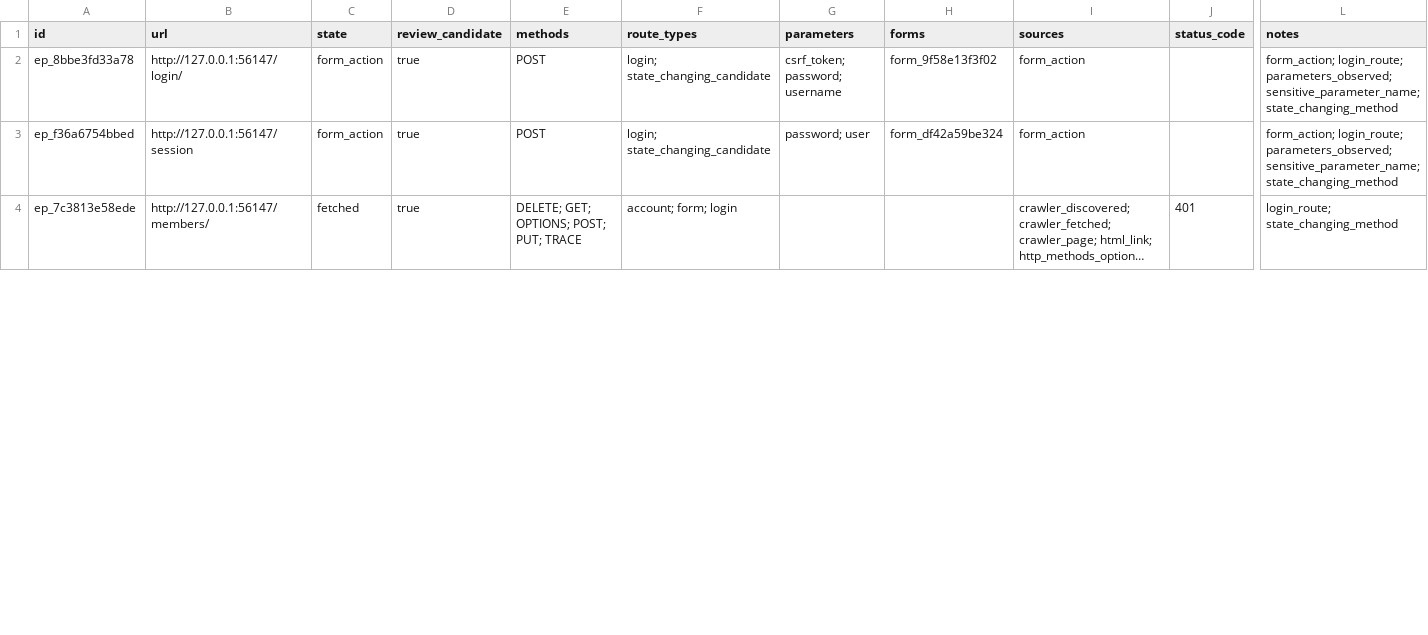
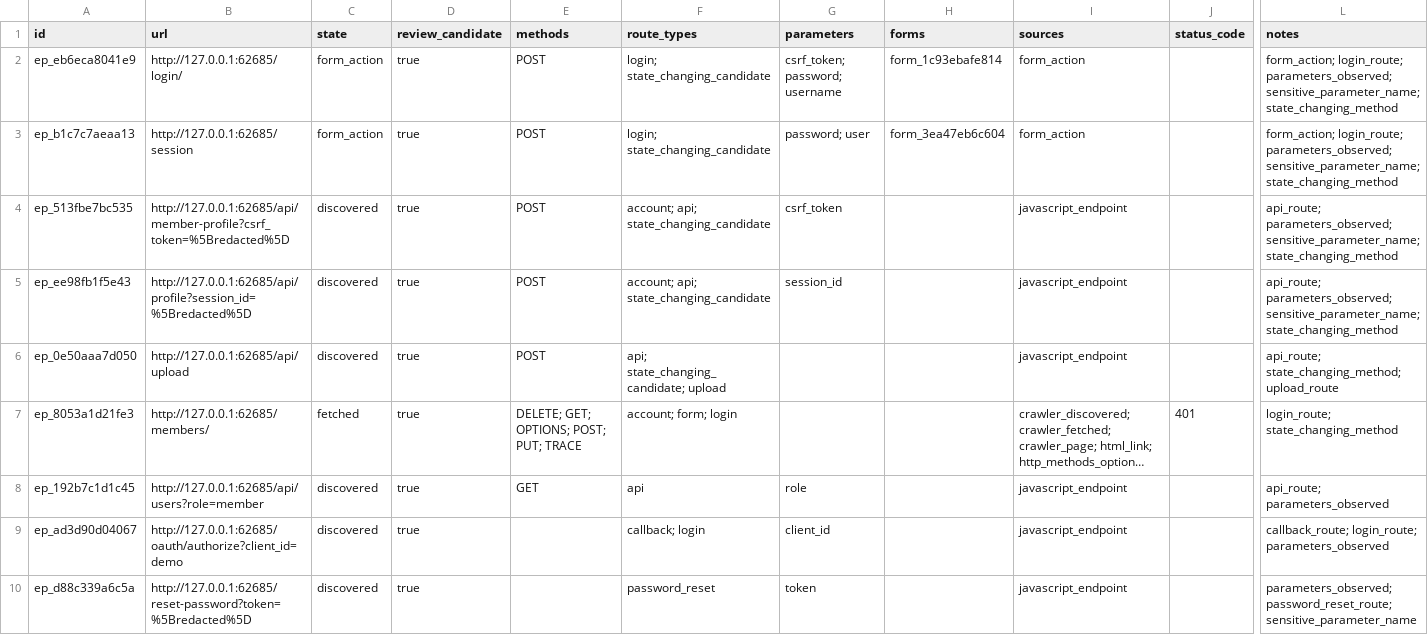
Before and after one commit to DavidEspada6/ai-web-auditor, a CSV file: examples/entry-points-example.csv, drawn as a sheet; only a part is shown, gaps mark what is left out; long unchanged cells end in …; addresses are those after the commit; rows hold the shown columns only; the diff covers the shown part only; the diff names each change by its address in the sheet, - before the commit and + after, or states it on an @@ line.

Commit message:
Add passive JavaScript endpoint analysis

```diff
--- a/examples/entry-points-example.csv
+++ b/examples/entry-points-example.csv
-A2 (id): ep_8bbe3fd33a78
+A2 (id): ep_eb6eca8041e9
-B2 (url): http://127.0.0.1:56147/login/
+B2 (url): http://127.0.0.1:62685/login/
-H2 (forms): form_9f58e13f3f02
+H2 (forms): form_1c93ebafe814
-A3 (id): ep_f36a6754bbed
+A3 (id): ep_b1c7c7aeaa13
-B3 (url): http://127.0.0.1:56147/session
+B3 (url): http://127.0.0.1:62685/session
-H3 (forms): form_df42a59be324
+H3 (forms): form_3ea47eb6c604
+row 4: ep_513fbe7bc535 | http://127.0.0.1:62685/api/member-profile?csrf_token=%5Bredacted%5D | discovered | true | POST | account; api; state_changing_candidate | csrf_token |  | javascript_endpoint |  | api_route; parameters_observed; sensitive_parameter_name; state_changing_method
+row 5: ep_ee98fb1f5e43 | http://127.0.0.1:62685/api/profile?session_id=%5Bredacted%5D | discovered | true | POST | account; api; state_changing_candidate | session_id |  | javascript_endpoint |  | api_route; parameters_observed; sensitive_parameter_name; state_changing_method
+row 6: ep_0e50aaa7d050 | http://127.0.0.1:62685/api/upload | discovered | true | POST | api; state_changing_candidate; upload |  |  | javascript_endpoint |  | api_route; state_changing_method; upload_route
-A7 (id): ep_7c3813e58ede
+A7 (id): ep_8053a1d21fe3
-B7 (url): http://127.0.0.1:56147/members/
+B7 (url): http://127.0.0.1:62685/members/
+row 8: ep_192b7c1d1c45 | http://127.0.0.1:62685/api/users?role=member | discovered | true | GET | api | role |  | javascript_endpoint |  | api_route; parameters_observed
+row 9: ep_ad3d90d04067 | http://127.0.0.1:62685/oauth/authorize?client_id=demo | discovered | true |  | callback; login | client_id |  | javascript_endpoint |  | callback_route; login_route; parameters_observed
+row 10: ep_d88c339a6c5a | http://127.0.0.1:62685/reset-password?token=%5Bredacted%5D | discovered | true |  | password_reset | token |  | javascript_endpoint |  | parameters_observed; password_reset_route; sensitive_parameter_name
```
Also changed, not shown: 6 added rows and 38 edited cells elsewhere in this file, examples/inventory-example.csv, 35 other files.
